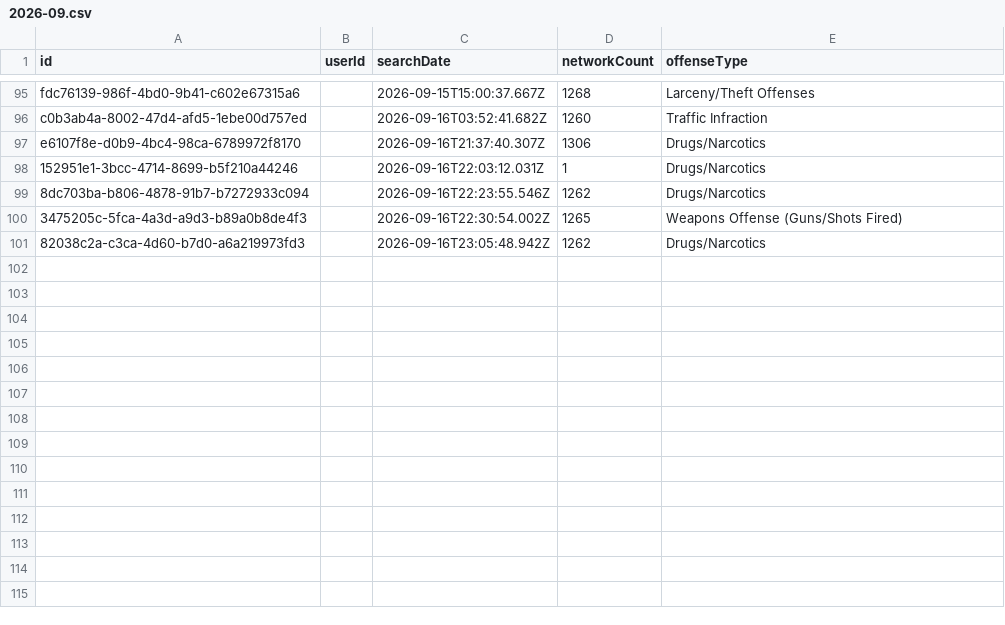
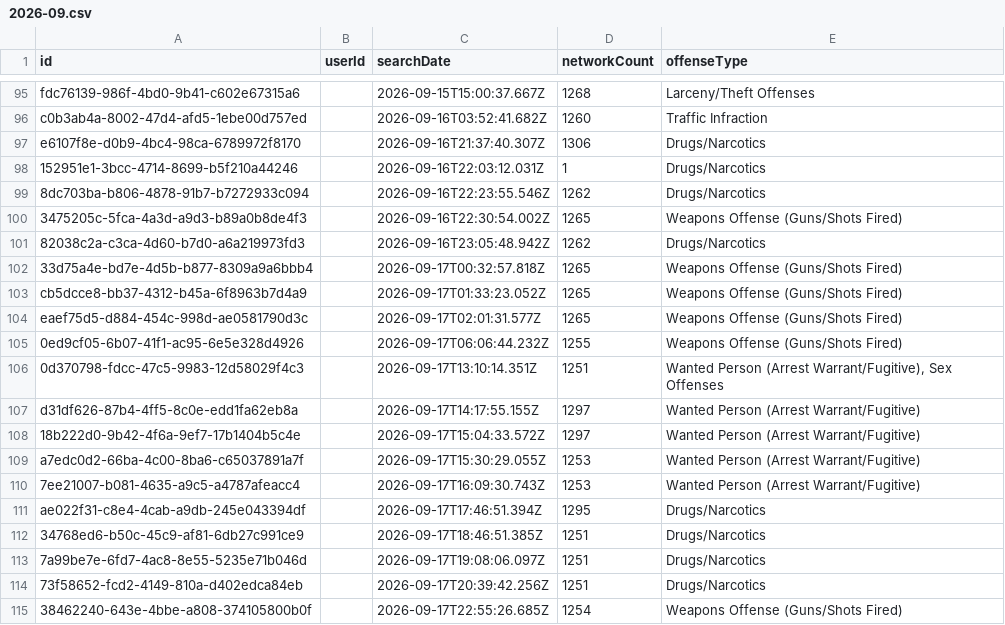
Before and after one commit to Cantica-Systems/flock-transparency, a CSV file: ottawa/data/holland-city-pd/2026-09.csv, drawn as a sheet; only a part is shown, gaps mark what is left out.

Commit message:
Update at 2026-09-18T20:03Z (holland-city-pd +14)

```diff
--- a/ottawa/data/holland-city-pd/2026-09.csv
+++ b/ottawa/data/holland-city-pd/2026-09.csv
@@ -101 +101,15 @@ e6107f8e-d0b9-4bc4-98ca-6789972f8170,,2026-09-16T21:37:40.307Z,1306,Drugs/Narcot
 82038c2a-c3ca-4d60-b7d0-a6a219973fd3,,2026-09-16T23:05:48.942Z,1262,Drugs/Narcotics
+33d75a4e-bd7e-4d5b-b877-8309a9a6bbb4,,2026-09-17T00:32:57.818Z,1265,Weapons Offense (Guns/Shots Fired)
+cb5dcce8-bb37-4312-b45a-6f8963b7d4a9,,2026-09-17T01:33:23.052Z,1265,Weapons Offense (Guns/Shots Fired)
+eaef75d5-d884-454c-998d-ae0581790d3c,,2026-09-17T02:01:31.577Z,1265,Weapons Offense (Guns/Shots Fired)
+0ed9cf05-6b07-41f1-ac95-6e5e328d4926,,2026-09-17T06:06:44.232Z,1255,Weapons Offense (Guns/Shots Fired)
+0d370798-fdcc-47c5-9983-12d58029f4c3,,2026-09-17T13:10:14.351Z,1251,"Wanted Person (Arrest Warrant/Fugitive), Sex Offenses"
+d31df626-87b4-4ff5-8c0e-edd1fa62eb8a,,2026-09-17T14:17:55.155Z,1297,Wanted Person (Arrest Warrant/Fugitive)
+18b222d0-9b42-4f6a-9ef7-17b1404b5c4e,,2026-09-17T15:04:33.572Z,1297,Wanted Person (Arrest Warrant/Fugitive)
+a7edc0d2-66ba-4c00-8ba6-c65037891a7f,,2026-09-17T15:30:29.055Z,1253,Wanted Person (Arrest Warrant/Fugitive)
+7ee21007-b081-4635-a9c5-a4787afeacc4,,2026-09-17T16:09:30.743Z,1253,Wanted Person (Arrest Warrant/Fugitive)
+ae022f31-c8e4-4cab-a9db-245e043394df,,2026-09-17T17:46:51.394Z,1295,Drugs/Narcotics
+34768ed6-b50c-45c9-af81-6db27c991ce9,,2026-09-17T18:46:51.385Z,1251,Drugs/Narcotics
+7a99be7e-6fd7-4ac8-8e55-5235e71b046d,,2026-09-17T19:08:06.097Z,1251,Drugs/Narcotics
+73f58652-fcd2-4149-810a-d402edca84eb,,2026-09-17T20:39:42.256Z,1251,Drugs/Narcotics
+38462240-643e-4bbe-a808-374105800b0f,,2026-09-17T22:55:26.685Z,1254,Weapons Offense (Guns/Shots Fired)
```
Also changed, not shown: ottawa/data/holland-city-pd/stats.csv, 3 other files.
